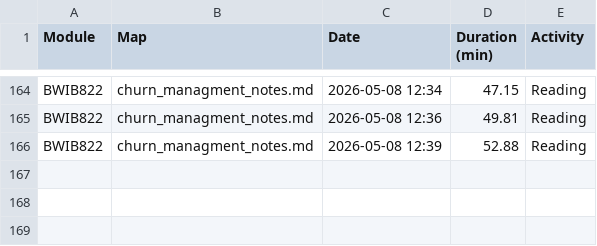
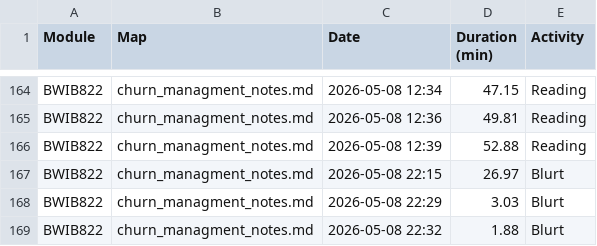
Before and after one commit to TafaraBean/OptiSystem, a CSV file: OptiSystem_Data/revision_log.csv, drawn as a sheet; only a part is shown, gaps mark what is left out; the diff names each change by its address in the sheet, - before the commit and + after, or states it on an @@ line.

Commit message:
stricter blurt studio

```diff
--- a/OptiSystem_Data/revision_log.csv
+++ b/OptiSystem_Data/revision_log.csv
+row 167: BWIB822 | churn_managment_notes.md | 2026-05-08 22:15 | 26.97 | Blurt
+row 168: BWIB822 | churn_managment_notes.md | 2026-05-08 22:29 | 3.03 | Blurt
+row 169: BWIB822 | churn_managment_notes.md | 2026-05-08 22:32 | 1.88 | Blurt
```
Also changed, not shown: 2 other files.
